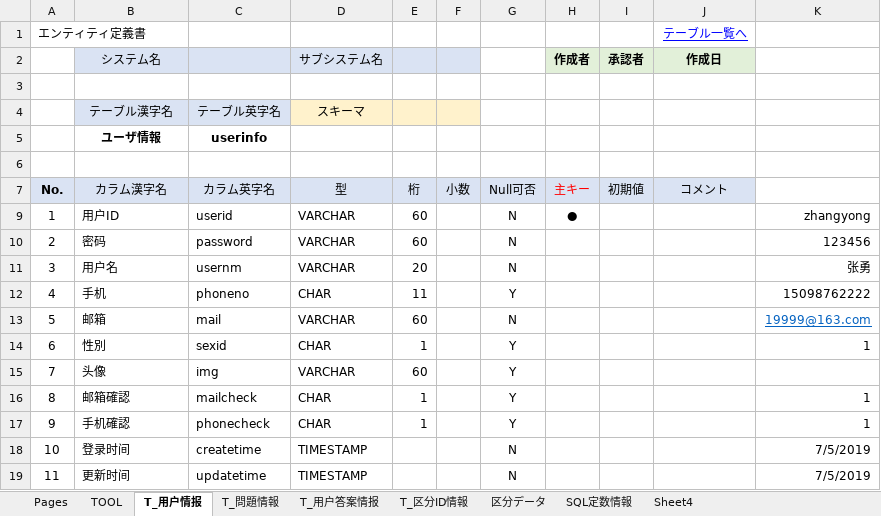
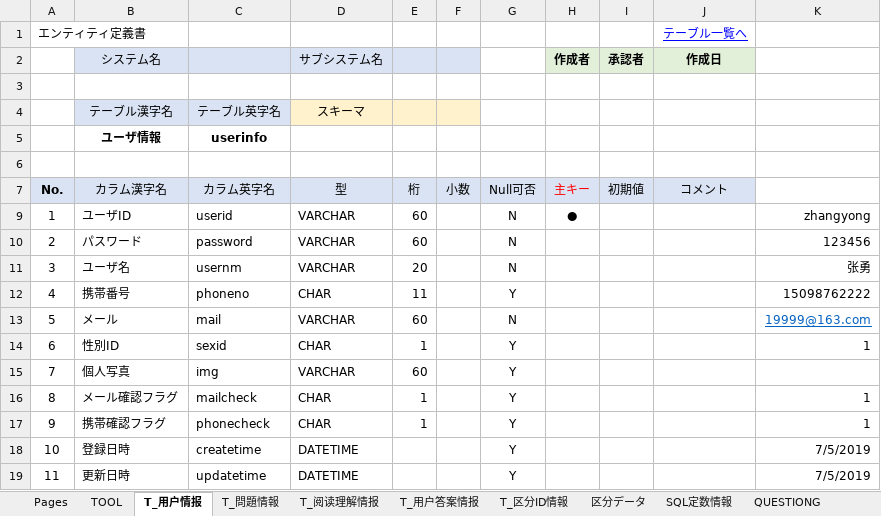
Before and after one commit to yonglovejing0504/DOCS, an Excel workbook: jap_B_D.xlsm, sheet T_用户情报, drawn as a sheet; values as stored, in another font and other column widths than the file's, no borders; the diff names each change by its address in the sheet, - before the commit and + after, or states it on an @@ line.

```diff
--- a/jap_B_D.xlsm (sheet T_用户情报)
+++ b/jap_B_D.xlsm (sheet T_用户情报)
-sheet tab: Sheet4
+sheet tab: T_阅读理解情报
+sheet tab: QUESTIONG
-B9 (システム名): 用户ID
+B9 (システム名): ユーザID
-B10 (システム名): 密码
+B10 (システム名): パスワード
-B11 (システム名): 用户名
+B11 (システム名): ユーザ名
-B12 (システム名): 手机
+B12 (システム名): 携帯番号
-B13 (システム名): 邮箱
+B13 (システム名): メール
-B14 (システム名): 性別
+B14 (システム名): 性別ID
-B15 (システム名): 头像
+B15 (システム名): 個人写真
-B16 (システム名): 邮箱確認
+B16 (システム名): メール確認フラグ
-B17 (システム名): 手机確認
+B17 (システム名): 携帯確認フラグ
-B18 (システム名): 登录时间
+B18 (システム名): 登録日時
-D18:D19 (サブシステム名): TIMESTAMP
+D18:D19 (サブシステム名): DATETIME
-G18:G19: N
+G18:G19: Y
-B19 (システム名): 更新时间
+B19 (システム名): 更新日時
```
Also changed, not shown: sheet T_問題情報, sheet 区分データ, sheet T_用户答案情报, sheet Pages, sheet T_区分ID情報, sheet SQL定数情報, other sheet tabs, charts or pictures, 6 other files.
